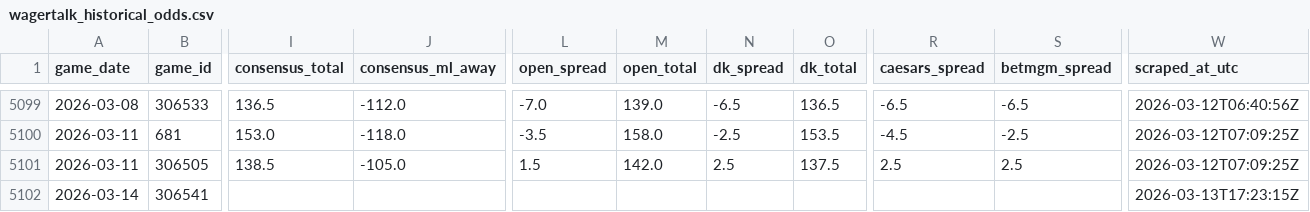
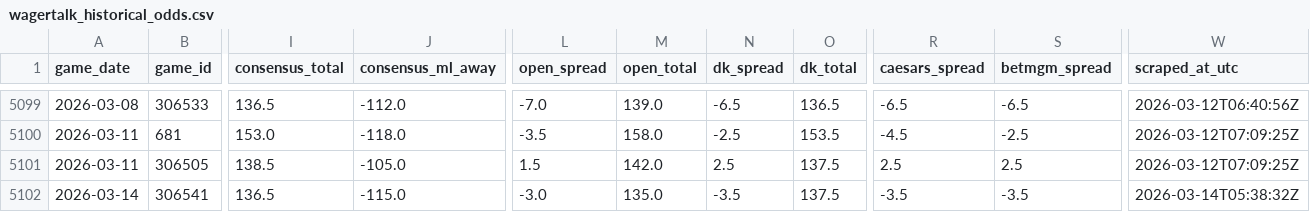
Before and after one commit to goldbondman/CBB.RD2, a CSV file: data/wagertalk_historical_odds.csv, drawn as a sheet; only a part is shown, gaps mark what is left out; the diff names each change by its address in the sheet, - before the commit and + after, or states it on an @@ line.

```diff
--- a/data/wagertalk_historical_odds.csv
+++ b/data/wagertalk_historical_odds.csv
-I5102 (consensus_total): (empty)
+I5102 (consensus_total): 136.5
-J5102 (consensus_ml_away): (empty)
+J5102 (consensus_ml_away): -115.0
-L5102 (open_spread): (empty)
+L5102 (open_spread): -3.0
-M5102 (open_total): (empty)
+M5102 (open_total): 135.0
-N5102 (dk_spread): (empty)
+N5102 (dk_spread): -3.5
-O5102 (dk_total): (empty)
+O5102 (dk_total): 137.5
-R5102 (caesars_spread): (empty)
+R5102 (caesars_spread): -3.5
-S5102 (betmgm_spread): (empty)
+S5102 (betmgm_spread): -3.5
-W5102 (scraped_at_utc): 2026-03-13T17:23:15Z
+W5102 (scraped_at_utc): 2026-03-14T05:38:32Z
```
